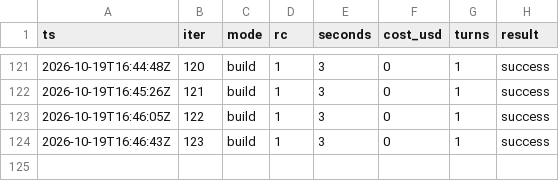
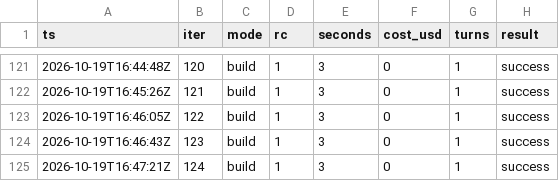
Before and after one commit to karlrobinson9014/Perturb26, a TSV file: status/iterations.tsv, drawn as a sheet; only a part is shown, gaps mark what is left out.

```diff
--- a/status/iterations.tsv
+++ b/status/iterations.tsv
@@ -124 +124,2 @@ ts	iter	mode	rc	seconds	cost_usd	turns	result
 2026-10-19T16:46:43Z	123	build	1	3	0	1	success
+2026-10-19T16:47:21Z	124	build	1	3	0	1	success
```
Also changed, not shown: status/results.tsv.
